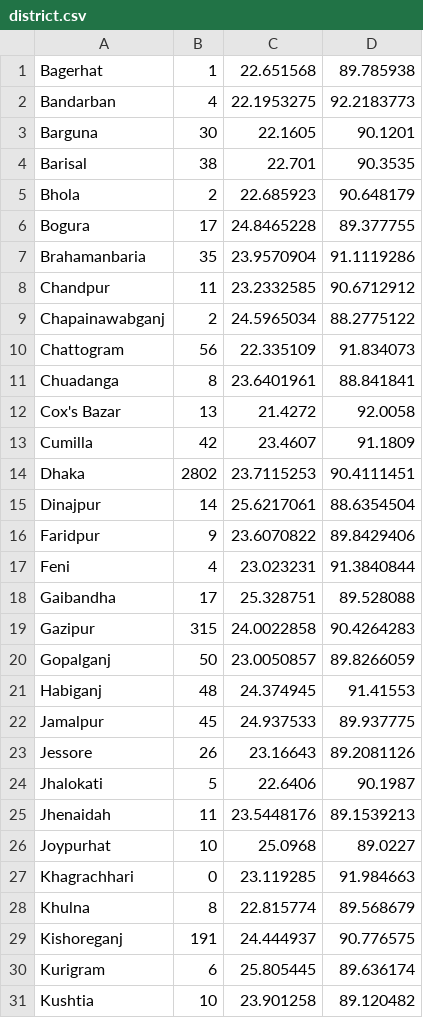
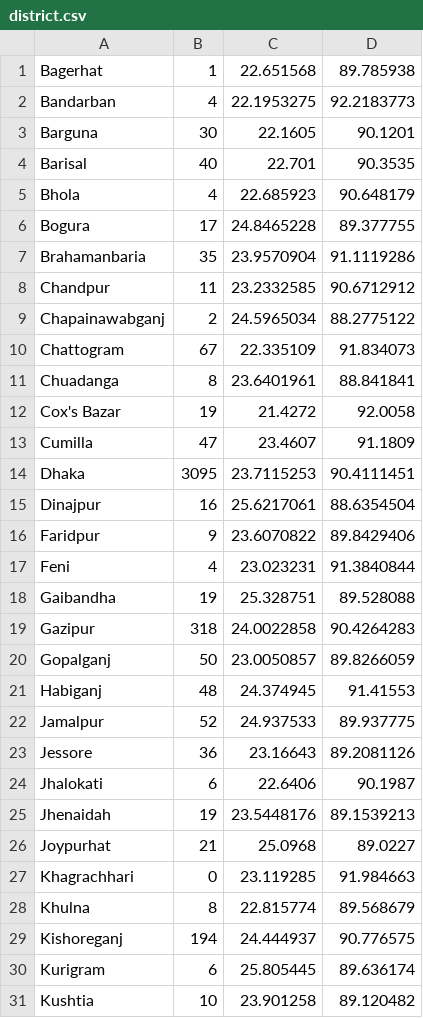
Before and after one commit to shafinhasnat/Django-based-covid-info-BD, a CSV file: covidPr_app/static/ess/district.csv, drawn as a sheet; only a part is shown; the diff covers the shown part only.

Commit message:
district update 4-28-2020

```diff
--- a/covidPr_app/static/ess/district.csv
+++ b/covidPr_app/static/ess/district.csv
@@ -3,4 +3,4 @@ Bandarban,4,22.1953275,92.2183773
 Barguna,30,22.1605,90.1201
-Barisal,38,22.701,90.3535
-Bhola,2,22.685923,90.648179
+Barisal,40,22.701,90.3535
+Bhola,4,22.685923,90.648179
 Bogura,17,24.8465228,89.377755
@@ -9,22 +9,22 @@ Chandpur,11,23.2332585,90.6712912
 Chapainawabganj,2,24.5965034,88.2775122
-Chattogram,56,22.335109,91.834073
+Chattogram,67,22.335109,91.834073
 Chuadanga,8,23.6401961,88.841841
-Cox's Bazar,13,21.4272,92.0058
-Cumilla,42,23.4607,91.1809
-Dhaka,2802,23.7115253,90.4111451
-Dinajpur,14,25.6217061,88.6354504
+Cox's Bazar,19,21.4272,92.0058
+Cumilla,47,23.4607,91.1809
+Dhaka,3095,23.7115253,90.4111451
+Dinajpur,16,25.6217061,88.6354504
 Faridpur,9,23.6070822,89.8429406
 Feni,4,23.023231,91.3840844
-Gaibandha,17,25.328751,89.528088
-Gazipur,315,24.0022858,90.4264283
+Gaibandha,19,25.328751,89.528088
+Gazipur,318,24.0022858,90.4264283
 Gopalganj,50,23.0050857,89.8266059
 Habiganj,48,24.374945,91.41553
-Jamalpur,45,24.937533,89.937775
-Jessore,26,23.16643,89.2081126
-Jhalokati,5,22.6406,90.1987
-Jhenaidah,11,23.5448176,89.1539213
-Joypurhat,10,25.0968,89.0227
+Jamalpur,52,24.937533,89.937775
+Jessore,36,23.16643,89.2081126
+Jhalokati,6,22.6406,90.1987
+Jhenaidah,19,23.5448176,89.1539213
+Joypurhat,21,25.0968,89.0227
 Khagrachhari,0,23.119285,91.984663
 Khulna,8,22.815774,89.568679
-Kishoreganj,191,24.444937,90.776575
+Kishoreganj,194,24.444937,90.776575
 Kurigram,6,25.805445,89.636174
```
Also changed, not shown: 19 edited cells elsewhere in this file.
